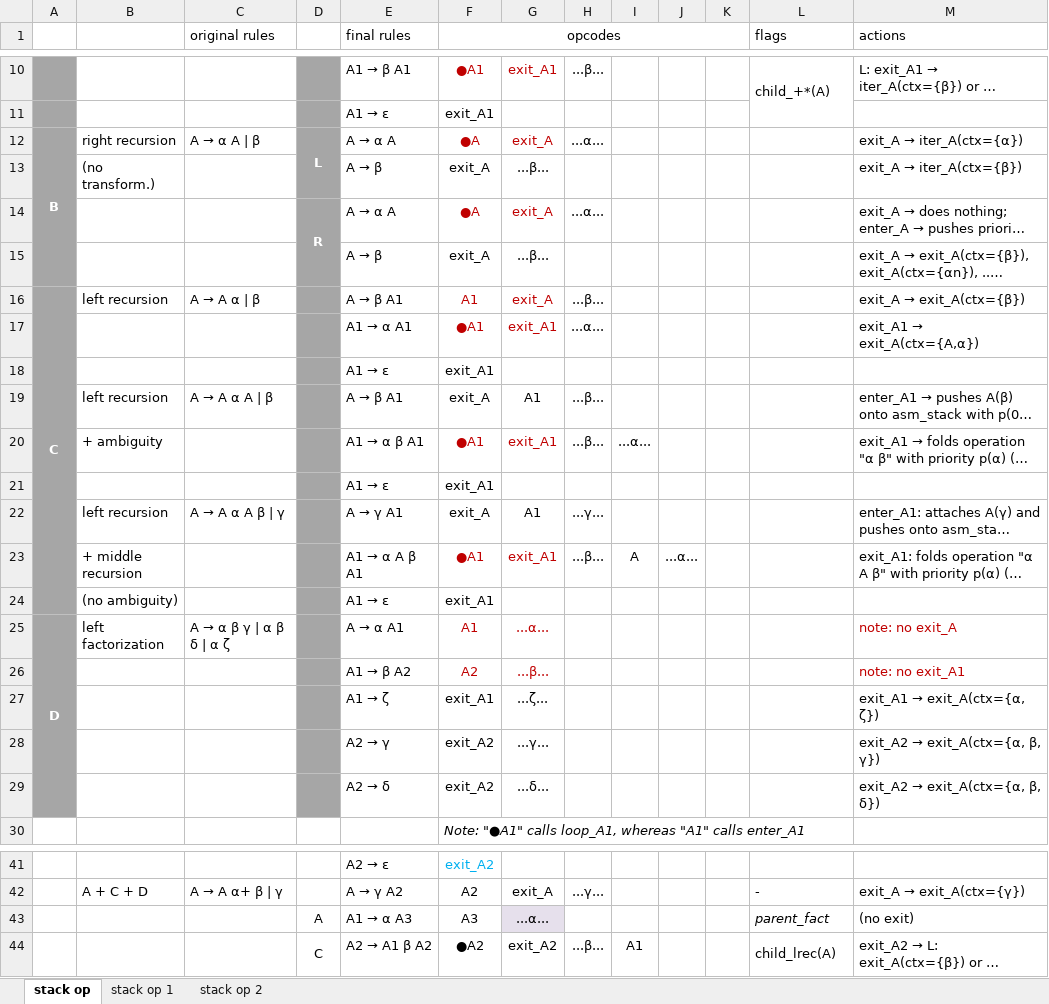
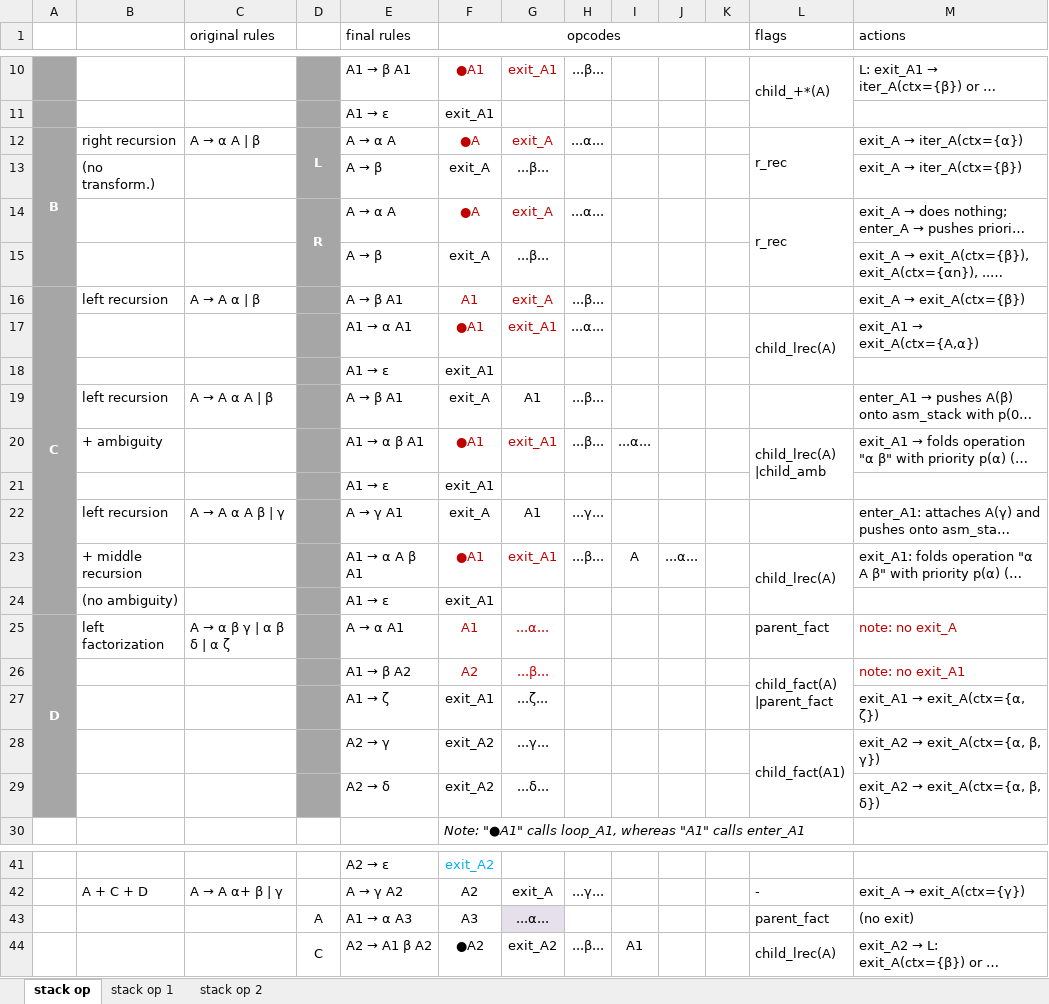
Before and after one commit to blueglyph/lexigram, an Excel workbook: doc/ops.xlsx, sheet stack op, drawn as a sheet; only a part is shown, gaps mark what is left out; long unchanged cells end in …; values as stored, in another font and other column widths than the file's, no borders; ↵ is a line break in a cell; the diff covers the shown part only; the diff names each change by its address in the sheet, - before the commit and + after, or states it on an @@ line.

Commit message:
update doc

```diff
--- a/doc/ops.xlsx (sheet stack op)
+++ b/doc/ops.xlsx (sheet stack op)
-L12 (flags): (empty)
+L12 (flags): r_rec
+L12:L13 merged
-L14 (flags): (empty)
+L14 (flags): r_rec
+L14:L15 merged
-L17 (flags): (empty)
+L17 (flags): child_lrec(A)
+L17:L18 merged
-L20 (flags): (empty)
+L20 (flags): child_lrec(A) ↵ |child_amb
+L20:L21 merged
-L23 (flags): (empty)
+L23 (flags): child_lrec(A)
+L23:L24 merged
-L25 (flags): (empty)
+L25 (flags): parent_fact
-L26 (flags): (empty)
+L26 (flags): child_fact(A) ↵ |parent_fact
+L26:L27 merged
-L28 (flags): (empty)
+L28 (flags): child_fact(A1)
+L28:L29 merged
-L43 italic: on
+L43 italic: off
```
Also changed, not shown: 4 edited cells, cell formats and merged cells elsewhere in this sheet.
